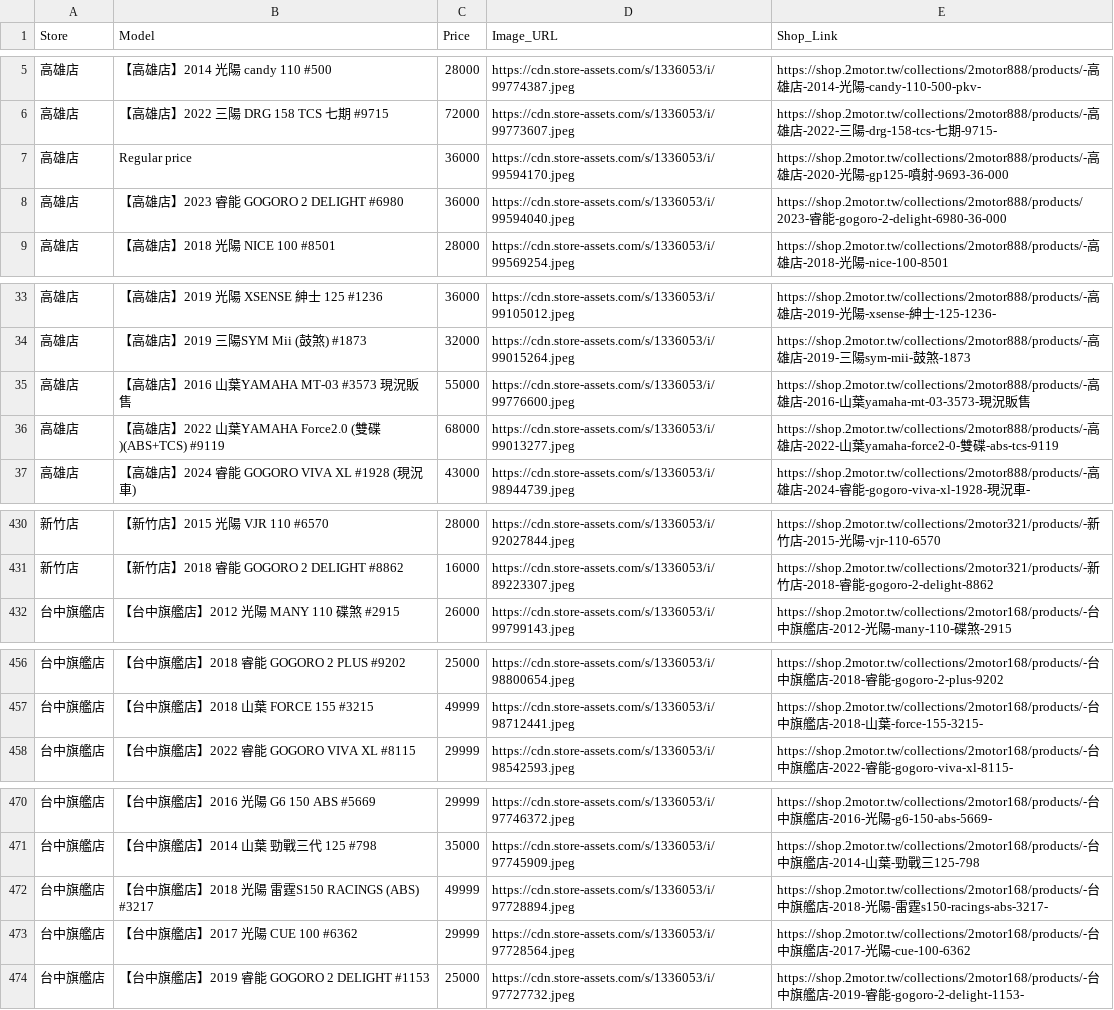
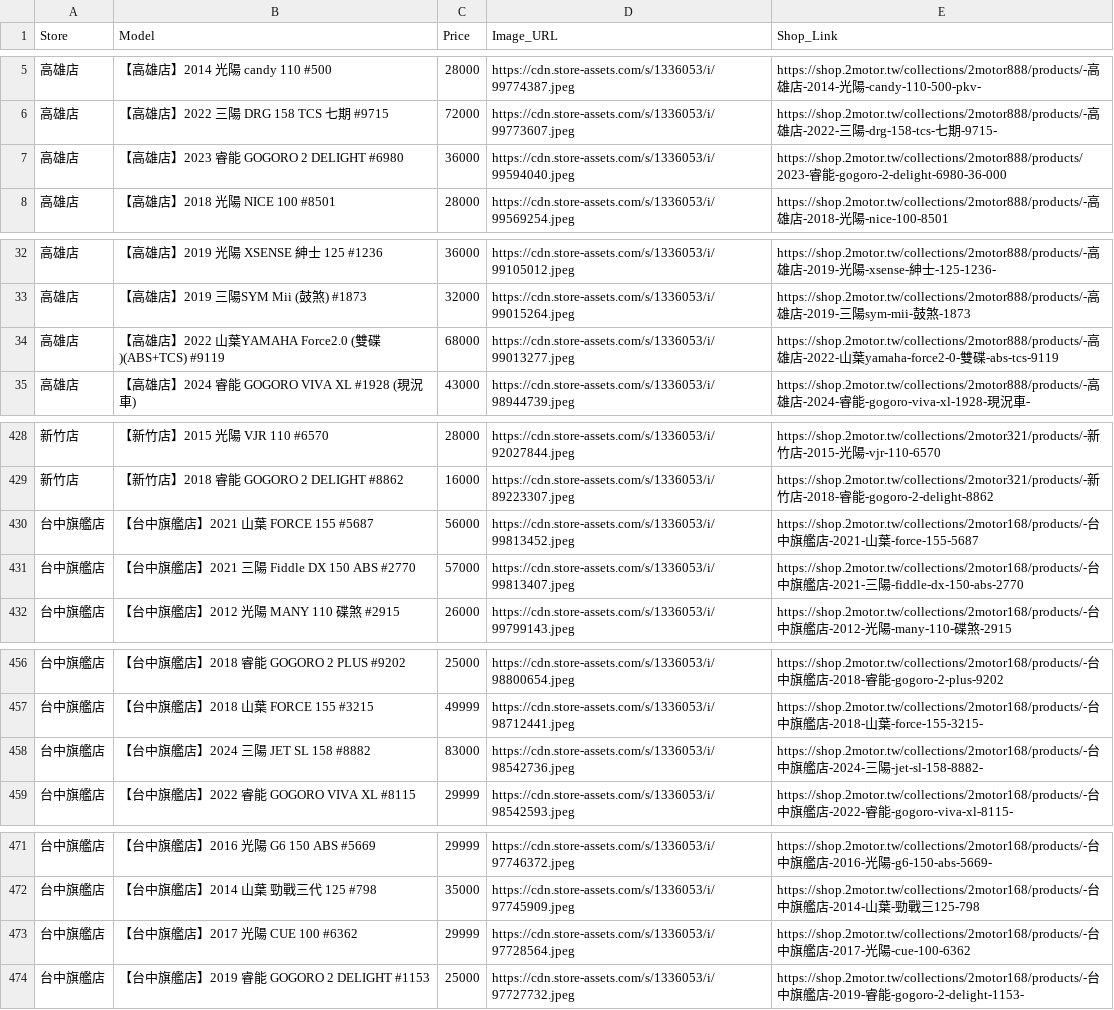
Before and after one commit to c112193147-LI-Dao-en/motomatch-demo, a CSV file: labeled_data.csv, drawn as a sheet; only a part is shown, gaps mark what is left out; removed rows and columns are numbered as before the commit, all else as after; the diff covers the shown part only; the diff names each change by its address in the sheet, - before the commit and + after, or states it on an @@ line.

Commit message:
Add files via upload

```diff
--- a/labeled_data.csv
+++ b/labeled_data.csv
-row 7: 高雄店 | Regular price | 36000 | https://cdn.store-assets.com/s/1336053/i/99594170.jpeg | https://shop.2motor.tw/collections/2motor888/products/-高雄店-2020-光陽-gp125-噴射-9693-36-000
-row 35: 高雄店 | 【高雄店】2016 山葉YAMAHA MT-03 #3573 現況販售 | 55000 | https://cdn.store-assets.com/s/1336053/i/99776600.jpeg | https://shop.2motor.tw/collections/2motor888/products/-高雄店-2016-山葉yamaha-mt-03-3573-現況販售
+row 430: 台中旗艦店 | 【台中旗艦店】2021 山葉 FORCE 155 #5687 | 56000 | https://cdn.store-assets.com/s/1336053/i/99813452.jpeg | https://shop.2motor.tw/collections/2motor168/products/-台中旗艦店-2021-山葉-force-155-5687
+row 431: 台中旗艦店 | 【台中旗艦店】2021 三陽 Fiddle DX 150 ABS #2770 | 57000 | https://cdn.store-assets.com/s/1336053/i/99813407.jpeg | https://shop.2motor.tw/collections/2motor168/products/-台中旗艦店-2021-三陽-fiddle-dx-150-abs-2770
+row 458: 台中旗艦店 | 【台中旗艦店】2024 三陽 JET SL 158 #8882 | 83000 | https://cdn.store-assets.com/s/1336053/i/98542736.jpeg | https://shop.2motor.tw/collections/2motor168/products/-台中旗艦店-2024-三陽-jet-sl-158-8882-
-row 472: 台中旗艦店 | 【台中旗艦店】2018 光陽 雷霆S150 RACINGS (ABS) #3217 | 49999 | https://cdn.store-assets.com/s/1336053/i/97728894.jpeg | https://shop.2motor.tw/collections/2motor168/products/-台中旗艦店-2018-光陽-雷霆s150-racings-abs-3217-
```
Also changed, not shown: 1 added row elsewhere in this file.
